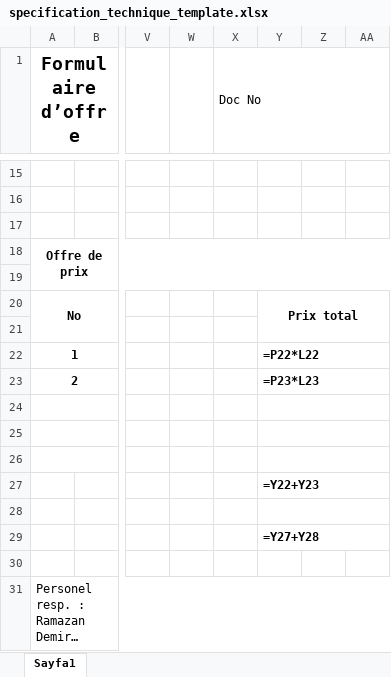
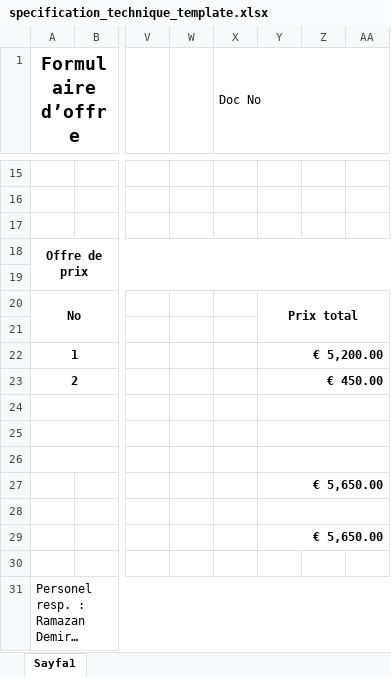
Before and after one commit to kitokoh/testpy, an Excel workbook: clients/tessdfd_asd_s/fr/specification_technique_template.xlsx, sheet Sayfa1, drawn as a sheet; only a part is shown, gaps mark what is left out; long unchanged cells end in …; values as stored, in another font and other column widths than the file's, no borders; formulas without a stored value are shown as written; charts and pictures not drawn; the diff names each change by its address in the sheet, - before the commit and + after, or states it on an @@ line.

```diff
--- a/clients/tessdfd_asd_s/fr/specification_technique_template.xlsx (sheet Sayfa1)
+++ b/clients/tessdfd_asd_s/fr/specification_technique_template.xlsx (sheet Sayfa1)
-Y22: =P22*L22
+Y22: € 5,200.00
-Y23: =P23*L23
+Y23: € 450.00
-Y27: =Y22+Y23
+Y27: € 5,650.00
-Y29: =Y27+Y28
+Y29: € 5,650.00
```
Also changed, not shown: charts or pictures, 14 other files.
